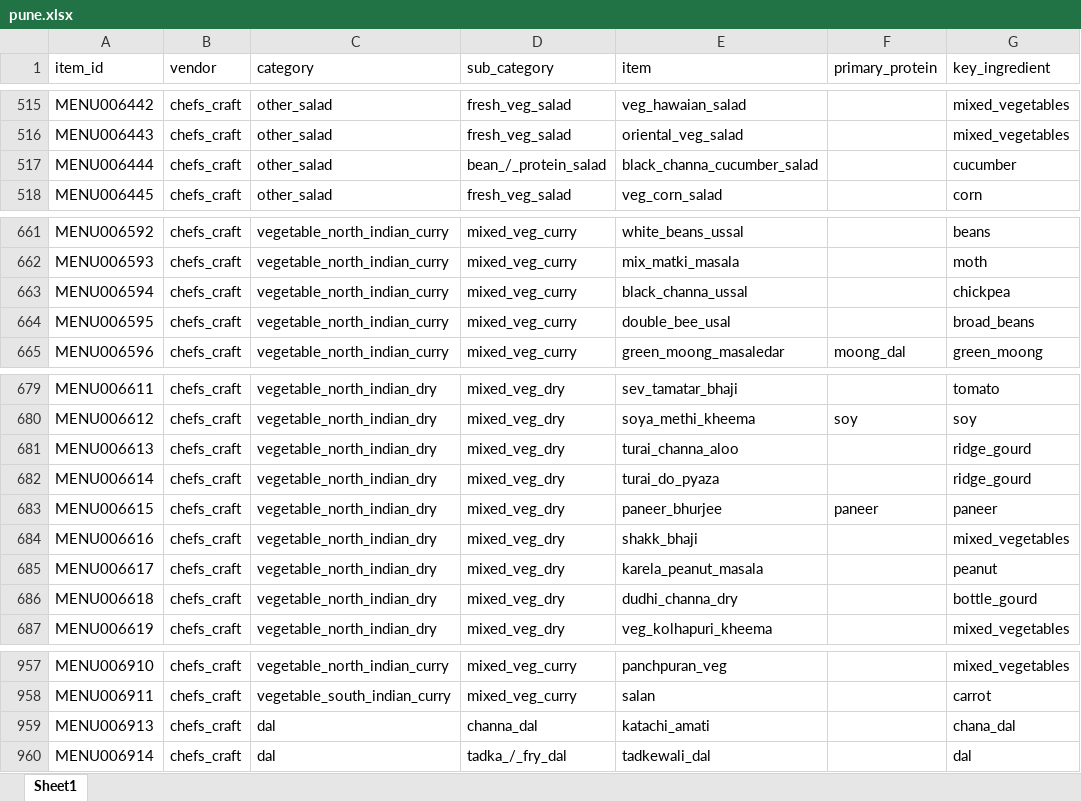
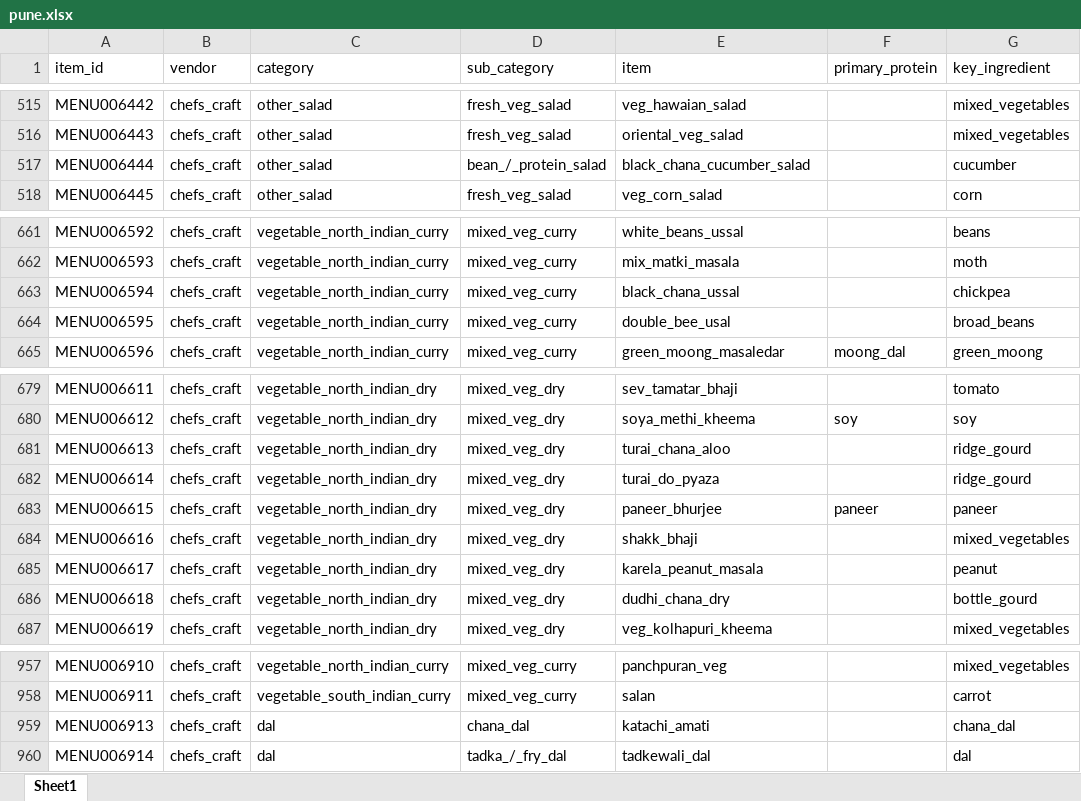
Before and after one commit to darshancmpawar/Menu_Engineering_App, an Excel workbook: ikigai_masala-main/data/raw/city_items/pune.xlsx, sheet Sheet1, drawn as a sheet; only a part is shown, gaps mark what is left out; values as stored, in another font and other column widths than the file's, no borders; the diff covers the shown part only; the diff names each change by its address in the sheet, - before the commit and + after, or states it on an @@ line.

```diff
--- a/ikigai_masala-main/data/raw/city_items/pune.xlsx (sheet Sheet1)
+++ b/ikigai_masala-main/data/raw/city_items/pune.xlsx (sheet Sheet1)
-E517 (item): black_channa_cucumber_salad
+E517 (item): black_chana_cucumber_salad
-E663 (item): black_channa_ussal
+E663 (item): black_chana_ussal
-E681 (item): turai_channa_aloo
+E681 (item): turai_chana_aloo
-E686 (item): dudhi_channa_dry
+E686 (item): dudhi_chana_dry
-D959 (sub_category): channa_dal
+D959 (sub_category): chana_dal
```
Also changed, not shown: 10 edited cells elsewhere in this sheet, ikigai_masala-main/data/raw/city_items/chennai.xlsx, ikigai_masala-main/data/raw/city_items/ncr.xlsx, 2 other files.
